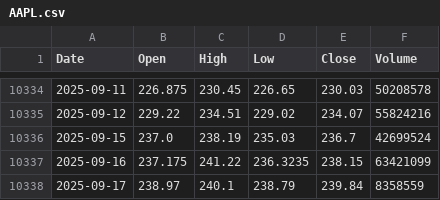
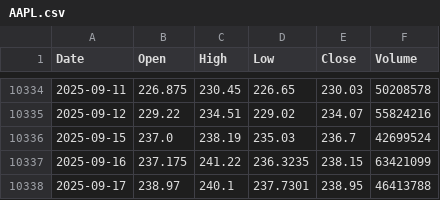
Before and after one commit to tpoffice1/sp500-ohlc, a CSV file: data/raw/AAPL.csv, drawn as a sheet; only a part is shown, gaps mark what is left out.

```diff
--- a/data/raw/AAPL.csv
+++ b/data/raw/AAPL.csv
@@ -10337,2 +10337,2 @@ Date,Open,High,Low,Close,Volume
 2025-09-16,237.175,241.22,236.3235,238.15,63421099
-2025-09-17,238.97,240.1,238.79,239.84,8358559
+2025-09-17,238.97,240.1,237.7301,238.95,46413788
```
Also changed, not shown: data/raw/AVGO.csv, data/raw/GOOG.csv, 8 other files.
